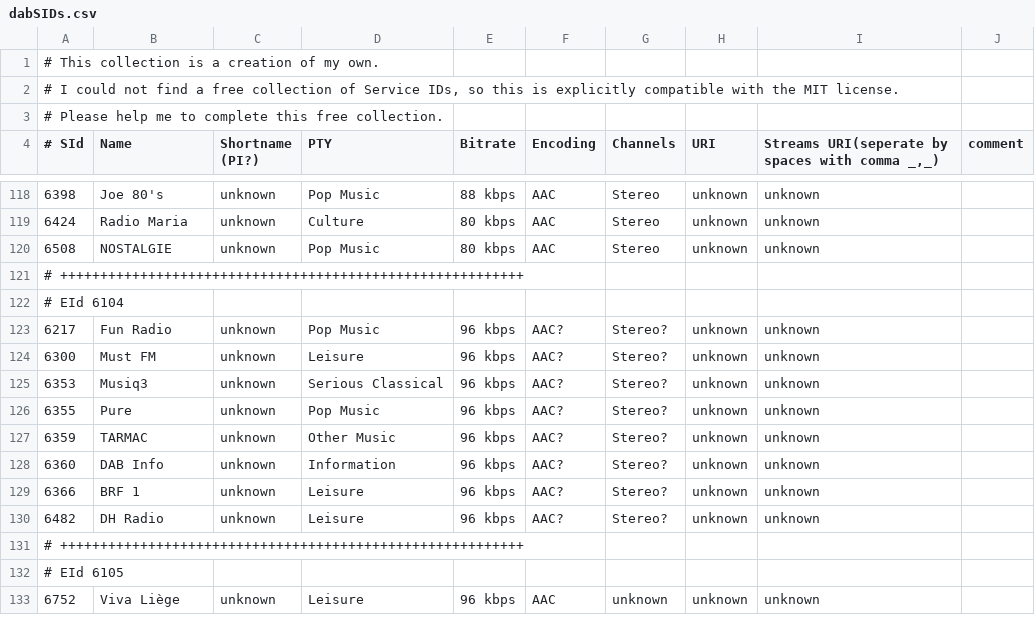
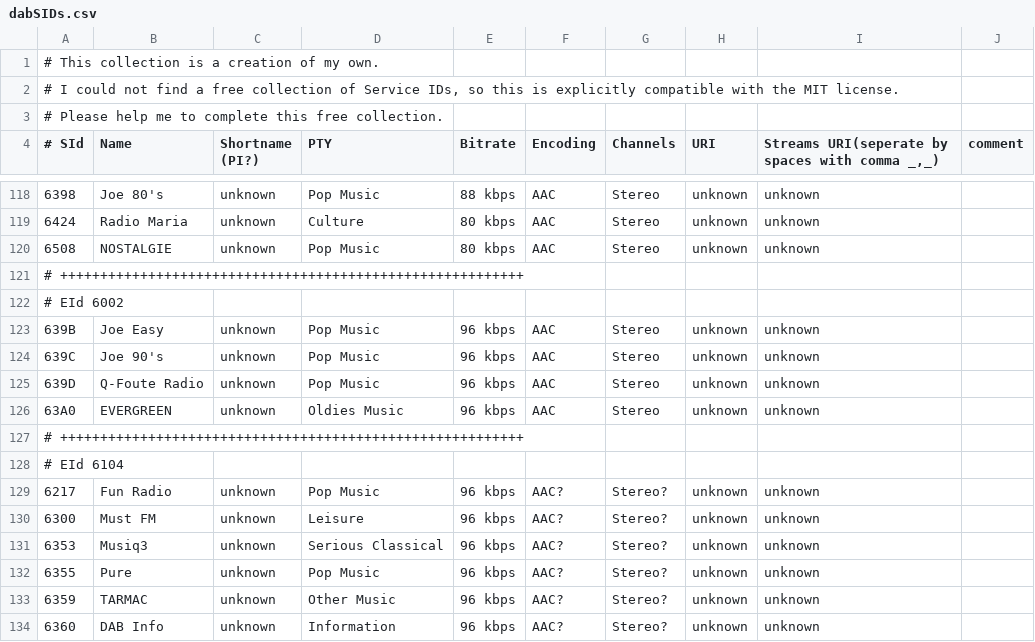
Before and after one commit to LiberationFrequency/fsradio, a CSV file: data/dabSIDs.csv, drawn as a sheet; only a part is shown, gaps mark what is left out; the shorter side is filled out with more unchanged rows; the diff names each change by its address in the sheet, - before the commit and + after, or states it on an @@ line.

Commit message:
fixes,add set(friendly)name,sync

```diff
--- a/data/dabSIDs.csv
+++ b/data/dabSIDs.csv
+row 122: # EId 6002
+row 123: 639B | Joe Easy | unknown | Pop Music | 96 kbps | AAC | Stereo | unknown | unknown
+row 124: 639C | Joe 90's | unknown | Pop Music | 96 kbps | AAC | Stereo | unknown | unknown
+row 125: 639D | Q-Foute Radio | unknown | Pop Music | 96 kbps | AAC | Stereo | unknown | unknown
+row 126: 63A0 | EVERGREEN | unknown | Oldies Music | 96 kbps | AAC | Stereo | unknown | unknown
+row 127: # ++++++++++++++++++++++++++++++++++++++++++++++++++++++++++
```
Also changed, not shown: data/dabCIdECCs.csv, data/dabEIDs.csv, 2 other files.
